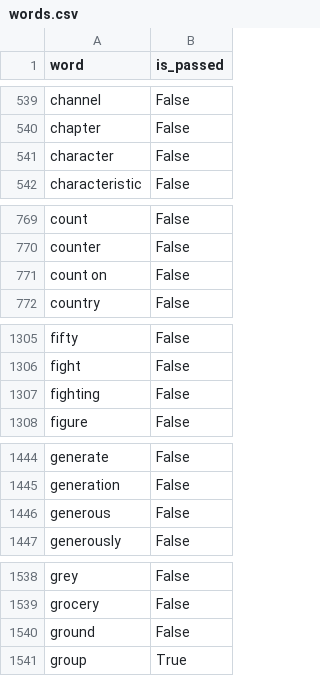
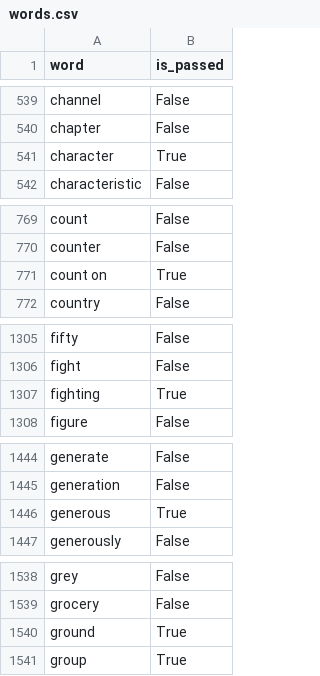
Before and after one commit to gnoevoy/english_words, a CSV file: data/words.csv, drawn as a sheet; only a part is shown, gaps mark what is left out; the diff covers the shown part only.

Commit message:
new values

```diff
--- a/data/words.csv
+++ b/data/words.csv
@@ -540,3 +540,3 @@ channel,False
 chapter,False
-character,False
+character,True
 characteristic,False
@@ -770,3 +770,3 @@ count,False
 counter,False
-count on,False
+count on,True
 country,False
@@ -1306,3 +1306,3 @@ fifty,False
 fight,False
-fighting,False
+fighting,True
 figure,False
@@ -1445,3 +1445,3 @@ generate,False
 generation,False
-generous,False
+generous,True
 generously,False
@@ -1539,3 +1539,3 @@ grey,False
 grocery,False
-ground,False
+ground,True
 group,True
```
Also changed, not shown: 5 edited cells elsewhere in this file, data/phrases.csv.
